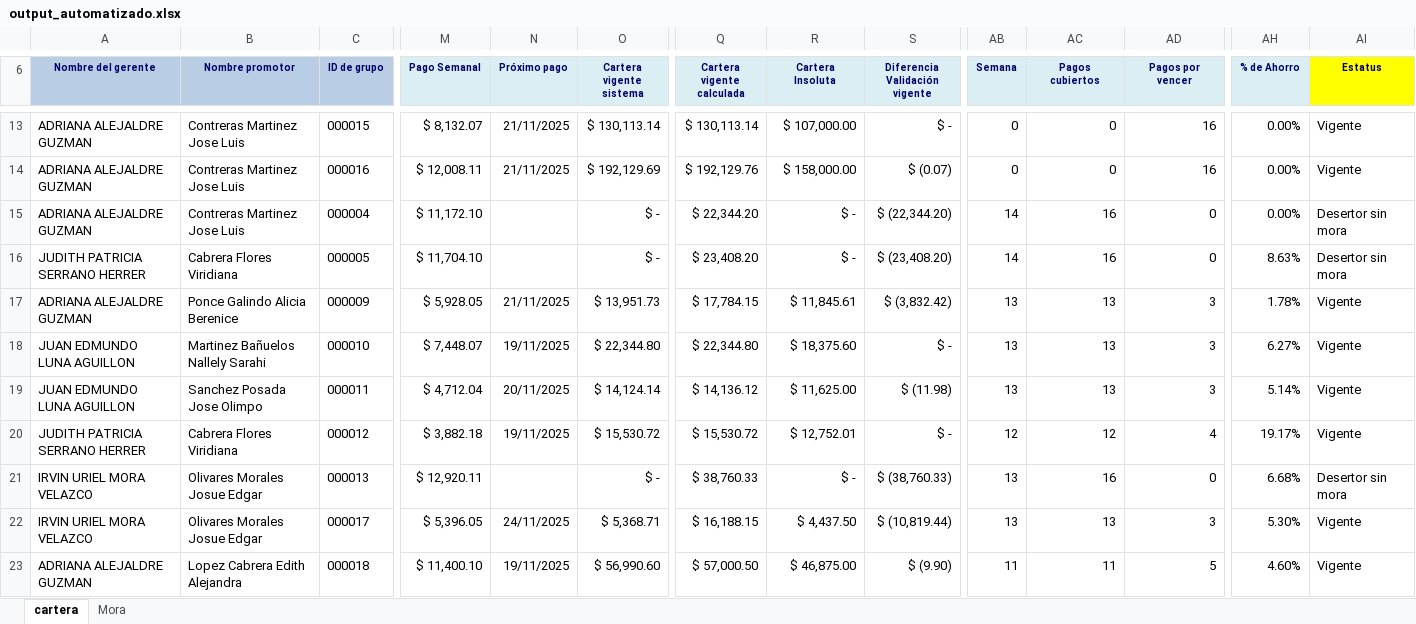
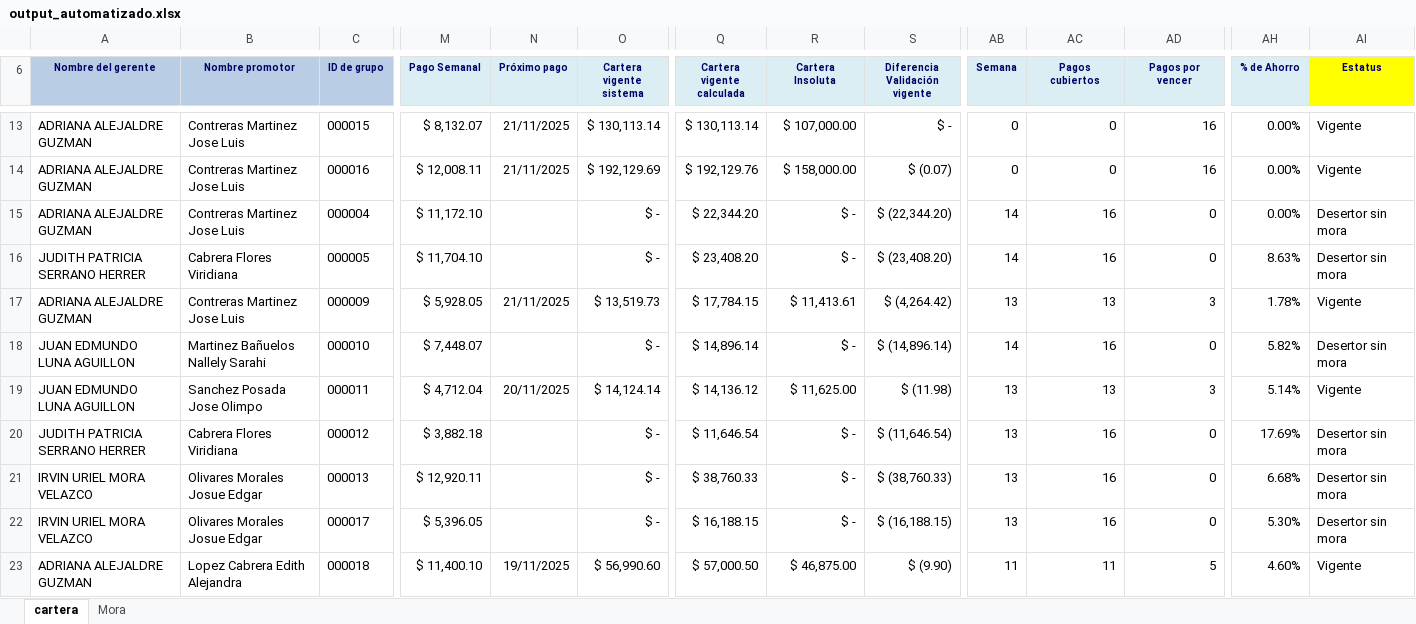
Before and after one commit to uzzielvz/cartera_generator, an Excel workbook: output_automatizado.xlsx, sheet cartera, drawn as a sheet; only a part is shown, gaps mark what is left out; values as stored, in another font and other column widths than the file's, no borders; table styles not drawn; the diff covers the shown part only; the diff names each change by its address in the sheet, - before the commit and + after, or states it on an @@ line.

```diff
--- a/output_automatizado.xlsx (sheet cartera)
+++ b/output_automatizado.xlsx (sheet cartera)
-B17 (Nombre promotor): Ponce Galindo Alicia Berenice
+B17 (Nombre promotor): Contreras Martinez Jose Luis
-O17 (Cartera vigente sistema): $ 13,951.73
+O17 (Cartera vigente sistema): $ 13,519.73
-R17 (Cartera Insoluta): $ 11,845.61
+R17 (Cartera Insoluta): $ 11,413.61
-S17 (Diferencia Validación vigente): $ (3,832.42)
+S17 (Diferencia Validación vigente): $ (4,264.42)
-N18 (Próximo pago): 19/11/2025
+N18 (Próximo pago): (empty)
-O18 (Cartera vigente sistema): $ 22,344.80
+O18 (Cartera vigente sistema): $ -
-Q18 (Cartera vigente calculada): $ 22,344.80
+Q18 (Cartera vigente calculada): $ 14,896.14
-R18 (Cartera Insoluta): $ 18,375.60
+R18 (Cartera Insoluta): $ -
-S18 (Diferencia Validación vigente): $ -
+S18 (Diferencia Validación vigente): $ (14,896.14)
-AB18 (Semana): 13
+AB18 (Semana): 14
-AC18 (Pagos cubiertos): 13
+AC18 (Pagos cubiertos): 16
-AD18 (Pagos por vencer): 3
+AD18 (Pagos por vencer): 0
-AH18 (% de Ahorro): 6.27%
+AH18 (% de Ahorro): 5.82%
-AI18 (Estatus): Vigente
+AI18 (Estatus): Desertor sin mora
-N20 (Próximo pago): 19/11/2025
+N20 (Próximo pago): (empty)
-O20 (Cartera vigente sistema): $ 15,530.72
+O20 (Cartera vigente sistema): $ -
-Q20 (Cartera vigente calculada): $ 15,530.72
+Q20 (Cartera vigente calculada): $ 11,646.54
-R20 (Cartera Insoluta): $ 12,752.01
+R20 (Cartera Insoluta): $ -
-S20 (Diferencia Validación vigente): $ -
+S20 (Diferencia Validación vigente): $ (11,646.54)
-AB20 (Semana): 12
+AB20 (Semana): 13
-AC20 (Pagos cubiertos): 12
+AC20 (Pagos cubiertos): 16
-AD20 (Pagos por vencer): 4
+AD20 (Pagos por vencer): 0
-AH20 (% de Ahorro): 19.17%
+AH20 (% de Ahorro): 17.69%
-AI20 (Estatus): Vigente
+AI20 (Estatus): Desertor sin mora
-N22 (Próximo pago): 24/11/2025
+N22 (Próximo pago): (empty)
-O22 (Cartera vigente sistema): $ 5,368.71
+O22 (Cartera vigente sistema): $ -
-R22 (Cartera Insoluta): $ 4,437.50
+R22 (Cartera Insoluta): $ -
-S22 (Diferencia Validación vigente): $ (10,819.44)
+S22 (Diferencia Validación vigente): $ (16,188.15)
-AC22 (Pagos cubiertos): 13
+AC22 (Pagos cubiertos): 16
-AD22 (Pagos por vencer): 3
+AD22 (Pagos por vencer): 0
-AI22 (Estatus): Vigente
+AI22 (Estatus): Desertor sin mora
```
Also changed, not shown: 1 added row and 532 edited cells elsewhere in this sheet, sheet Mora, data/AHORROS.xlsx, 4 other files.
